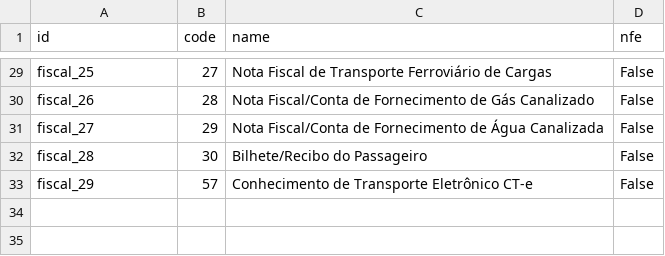
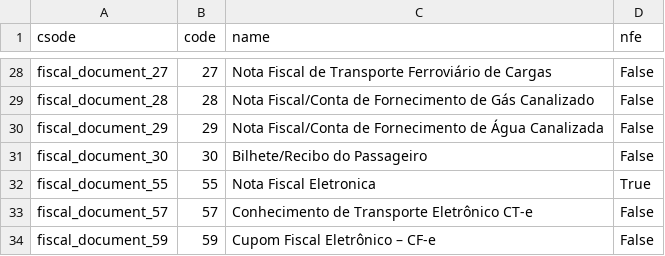
Before and after one commit to mxslnx/l10n_br, a CSV file: l10n_br_data_account/l10n_br_account.fiscal.document.csv, drawn as a sheet; only a part is shown, gaps mark what is left out; addresses are those after the commit; the diff covers the shown part only; the diff names each change by its address in the sheet, - before the commit and + after, or states it on an @@ line.

Commit message:
Trocado Referenciais do arquivos l10n_br_account.fiscal.document e incluido novo documento 59 - CFe

```diff
--- a/l10n_br_data_account/l10n_br_account.fiscal.document.csv
+++ b/l10n_br_data_account/l10n_br_account.fiscal.document.csv
-A1: id
+A1: csode
-A28 (csode): fiscal_25
+A28 (csode): fiscal_document_27
-A29 (csode): fiscal_26
+A29 (csode): fiscal_document_28
-A30 (csode): fiscal_27
+A30 (csode): fiscal_document_29
-A31 (csode): fiscal_28
+A31 (csode): fiscal_document_30
+row 32: fiscal_document_55 | 55 | Nota Fiscal Eletronica | True
-A33 (csode): fiscal_29
+A33 (csode): fiscal_document_57
+row 34: fiscal_document_59 | 59 | Cupom Fiscal Eletrônico – CF-e | False
```
Also changed, not shown: 1 removed row and 26 edited cells elsewhere in this file.
